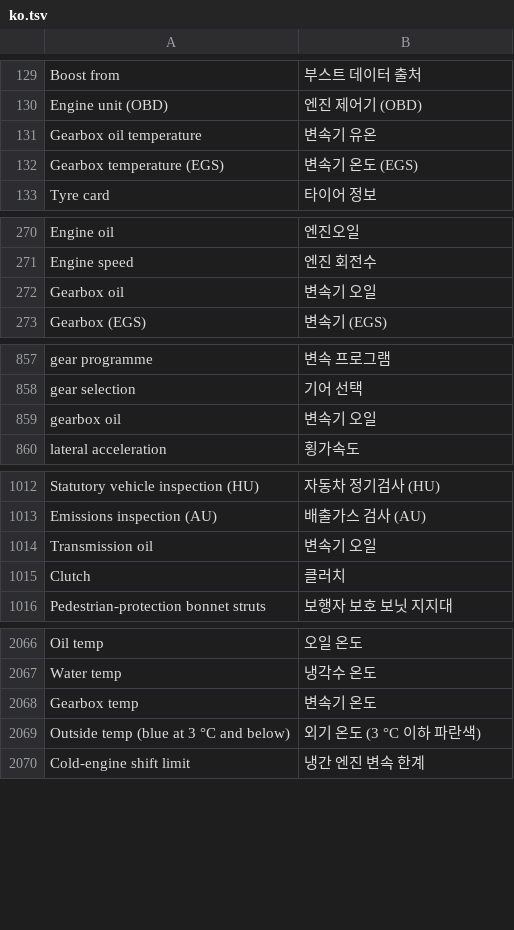
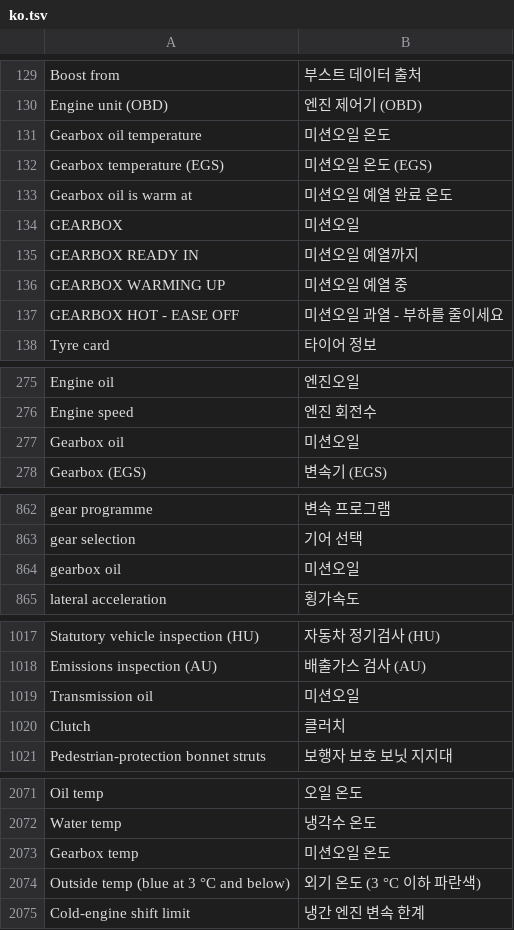
Before and after one commit to akakingj/idrive7-apps, a TSV file: kit/runtime/locales/ko.tsv, drawn as a sheet; only a part is shown, gaps mark what is left out.

```diff
--- a/kit/runtime/locales/ko.tsv
+++ b/kit/runtime/locales/ko.tsv
@@ -130,4 +130,9 @@ Boost from	부스트 데이터 출처
 Engine unit (OBD)	엔진 제어기 (OBD)
-Gearbox oil temperature	변속기 유온
-Gearbox temperature (EGS)	변속기 온도 (EGS)
+Gearbox oil temperature	미션오일 온도
+Gearbox temperature (EGS)	미션오일 온도 (EGS)
+Gearbox oil is warm at	미션오일 예열 완료 온도
+GEARBOX	미션오일
+GEARBOX READY IN	미션오일 예열까지
+GEARBOX WARMING UP	미션오일 예열 중
+GEARBOX HOT - EASE OFF	미션오일 과열 - 부하를 줄이세요
 Tyre card	타이어 정보
@@ -271,3 +276,3 @@ Engine oil	엔진오일
 Engine speed	엔진 회전수
-Gearbox oil	변속기 오일
+Gearbox oil	미션오일
 Gearbox (EGS)	변속기 (EGS)
@@ -858,3 +863,3 @@ gear programme	변속 프로그램
 gear selection	기어 선택
-gearbox oil	변속기 오일
+gearbox oil	미션오일
 lateral acceleration	횡가속도
@@ -1013,3 +1018,3 @@ Statutory vehicle inspection (HU)	자동차 정기검사 (HU)
 Emissions inspection (AU)	배출가스 검사 (AU)
-Transmission oil	변속기 오일
+Transmission oil	미션오일
 Clutch	클러치
@@ -2067,3 +2072,3 @@ Oil temp	오일 온도
 Water temp	냉각수 온도
-Gearbox temp	변속기 온도
+Gearbox temp	미션오일 온도
 Outside temp (blue at 3 °C and below)	외기 온도 (3 °C 이하 파란색)
```
Also changed, not shown: 1 other file.
